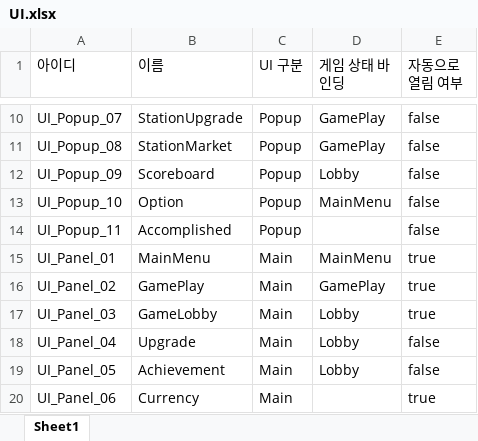
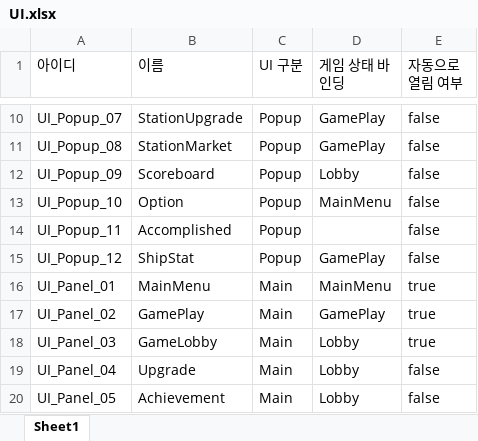
Before and after one commit to iThing1/Unity_2DMiniProject, an Excel workbook: JsonConverter/ExcelFiles/UI.xlsx, sheet Sheet1, drawn as a sheet; only a part is shown, gaps mark what is left out; the shorter side is filled out with more unchanged rows; values as stored, in another font and other column widths than the file's, no borders; the diff names each change by its address in the sheet, - before the commit and + after, or states it on an @@ line.

```diff
--- a/JsonConverter/ExcelFiles/UI.xlsx (sheet Sheet1)
+++ b/JsonConverter/ExcelFiles/UI.xlsx (sheet Sheet1)
+row 15: UI_Popup_12 | ShipStat | Popup | GamePlay | false
```
Also changed, not shown: 12 other files.
